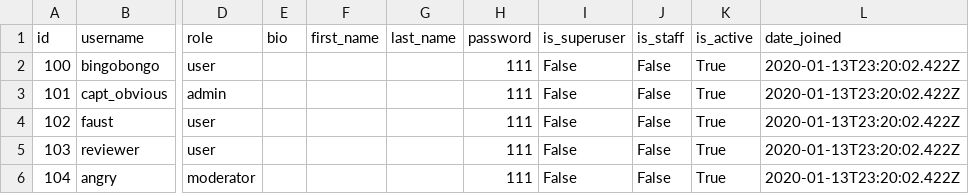
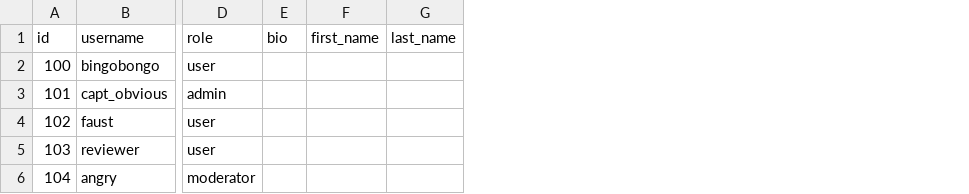
Before and after one commit to uprofound/api_yamdb, a CSV file: api_yamdb/static/data/users.csv, drawn as a sheet; only a part is shown, gaps mark what is left out; the diff names each change by its address in the sheet, - before the commit and + after, or states it on an @@ line.

```diff
--- a/api_yamdb/static/data/users.csv
+++ b/api_yamdb/static/data/users.csv
-column H (password), rows 2-6: all 111
-column I (is_superuser), rows 2-6: all False
-column J (is_staff), rows 2-6: all False
-column K (is_active), rows 2-6: all True
-column L (date_joined), rows 2-6: all 2020-01-13T23:20:02.422Z
```
Also changed, not shown: api_yamdb/static/data/comments.csv, api_yamdb/static/data/review.csv, 2 other files.
